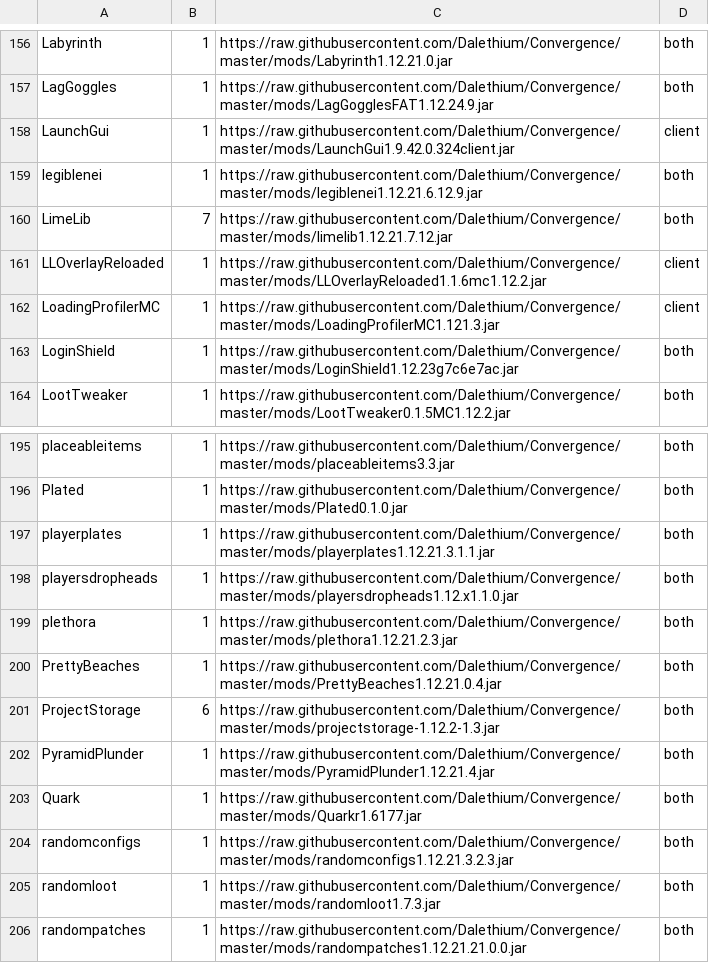
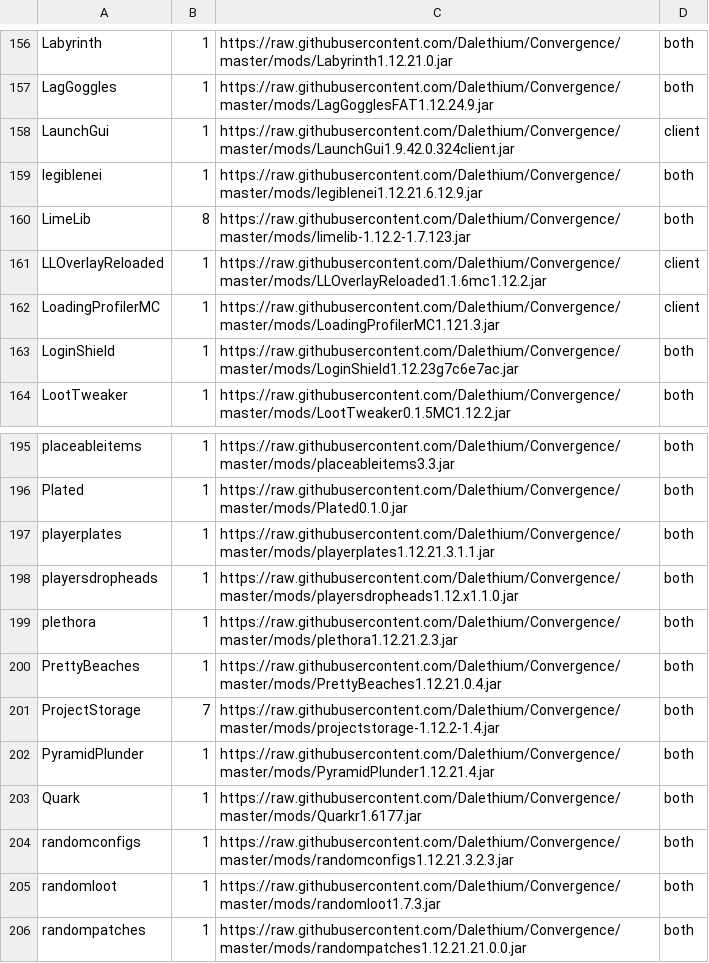
Before and after one commit to Dalethium/Convergence, a CSV file: mods.csv, drawn as a sheet; only a part is shown, gaps mark what is left out.

```diff
--- a/mods.csv
+++ b/mods.csv
@@ -159,3 +159,3 @@ LaunchGui,1,https://raw.githubusercontent.com/Dalethium/Convergence/master/mods/
 legiblenei,1,https://raw.githubusercontent.com/Dalethium/Convergence/master/mods/legiblenei1.12.21.6.12.9.jar,both
-LimeLib,7,https://raw.githubusercontent.com/Dalethium/Convergence/master/mods/limelib1.12.21.7.12.jar,both
+LimeLib,8,https://raw.githubusercontent.com/Dalethium/Convergence/master/mods/limelib-1.12.2-1.7.123.jar,both
 LLOverlayReloaded,1,https://raw.githubusercontent.com/Dalethium/Convergence/master/mods/LLOverlayReloaded1.1.6mc1.12.2.jar,client
@@ -200,3 +200,3 @@ plethora,1,https://raw.githubusercontent.com/Dalethium/Convergence/master/mods/p
 PrettyBeaches,1,https://raw.githubusercontent.com/Dalethium/Convergence/master/mods/PrettyBeaches1.12.21.0.4.jar,both
-ProjectStorage,6,https://raw.githubusercontent.com/Dalethium/Convergence/master/mods/projectstorage-1.12.2-1.3.jar,both
+ProjectStorage,7,https://raw.githubusercontent.com/Dalethium/Convergence/master/mods/projectstorage-1.12.2-1.4.jar,both
 PyramidPlunder,1,https://raw.githubusercontent.com/Dalethium/Convergence/master/mods/PyramidPlunder1.12.21.4.jar,both
```
Also changed, not shown: 4 other files.
